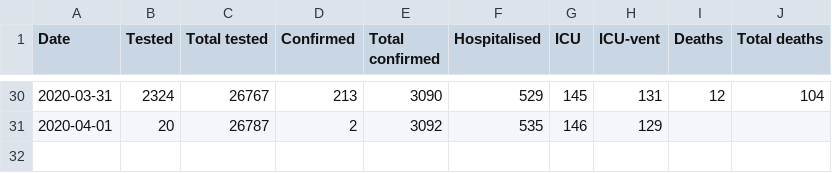
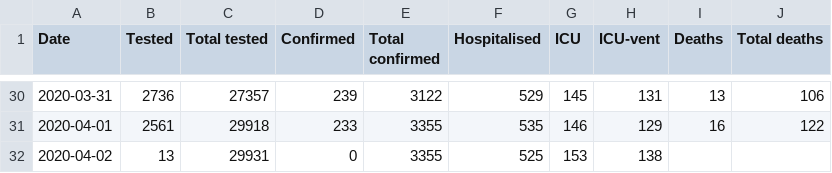
Before and after one commit to covid-19-sim/covid-19.sst.dk, a CSV file: total-covid-19-dk.csv, drawn as a sheet; only a part is shown, gaps mark what is left out; the diff covers the shown part only.

```diff
--- a/total-covid-19-dk.csv
+++ b/total-covid-19-dk.csv
@@ -30,2 +30,3 @@ Date,Tested,Total tested,Confirmed,Total confirmed,Hospitalised,ICU,ICU-vent,Dea
-2020-03-31,2324,26767,213,3090,529,145,131,12,104
-2020-04-01,20,26787,2,3092,535,146,129,,
+2020-03-31,2736,27357,239,3122,529,145,131,13,106
+2020-04-01,2561,29918,233,3355,535,146,129,16,122
+2020-04-02,13,29931,0,3355,525,153,138,,
```
Also changed, not shown: 27 edited cells elsewhere in this file, covid-19-tests.csv.
